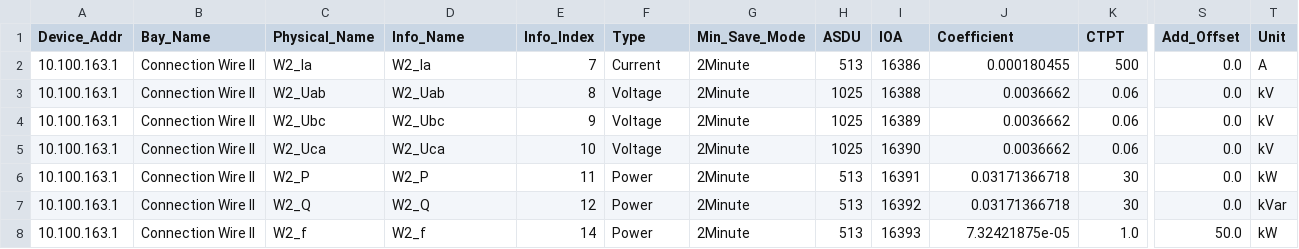
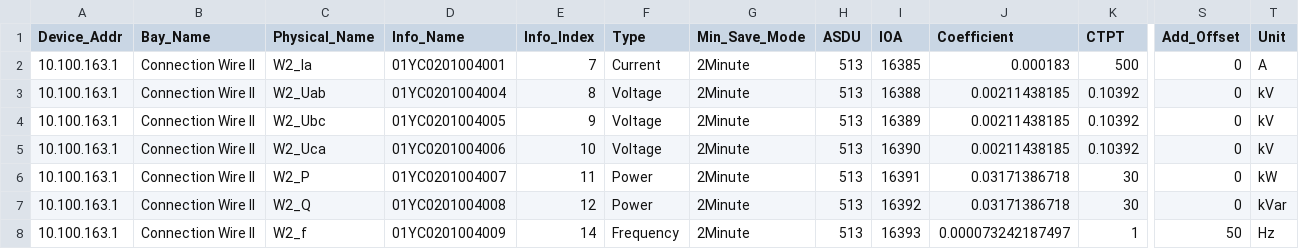
Before and after one commit to scadabont-bot/p-tifico, a CSV file: ListSetting Connection Wire II.csv, drawn as a sheet; only a part is shown, gaps mark what is left out; the diff names each change by its address in the sheet, - before the commit and + after, or states it on an @@ line.

```diff
--- a/ListSetting Connection Wire II.csv
+++ b/ListSetting Connection Wire II.csv
-D2 (Info_Name): W2_Ia
+D2 (Info_Name): 01YC0201004001
-I2 (IOA): 16386
+I2 (IOA): 16385
-J2 (Coefficient): 0.000180455
+J2 (Coefficient): 0.000183
-S2:S7 (Add_Offset): 0.0
+S2:S7 (Add_Offset): 0
-D3 (Info_Name): W2_Uab
+D3 (Info_Name): 01YC0201004004
-H3:H5 (ASDU): 1025
+H3:H5 (ASDU): 513
-J3:J5 (Coefficient): 0.0036662
+J3:J5 (Coefficient): 0.00211438185
-K3:K5 (CTPT): 0.06
+K3:K5 (CTPT): 0.10392
-D4 (Info_Name): W2_Ubc
+D4 (Info_Name): 01YC0201004005
-D5 (Info_Name): W2_Uca
+D5 (Info_Name): 01YC0201004006
-D6 (Info_Name): W2_P
+D6 (Info_Name): 01YC0201004007
-J6:J7 (Coefficient): 0.03171366718
+J6:J7 (Coefficient): 0.03171386718
-D7 (Info_Name): W2_Q
+D7 (Info_Name): 01YC0201004008
-D8 (Info_Name): W2_f
+D8 (Info_Name): 01YC0201004009
-F8 (Type): Power
+F8 (Type): Frequency
-J8 (Coefficient): 7.32421875e-05
+J8 (Coefficient): 0.000073242187497
-K8 (CTPT): 1.0
+K8 (CTPT): 1
-S8 (Add_Offset): 50.0
+S8 (Add_Offset): 50
-T8 (Unit): kW
+T8 (Unit): Hz
```
Also changed, not shown: ListSetting 2# Auxiliary Transformer.csv, 9 other files.
